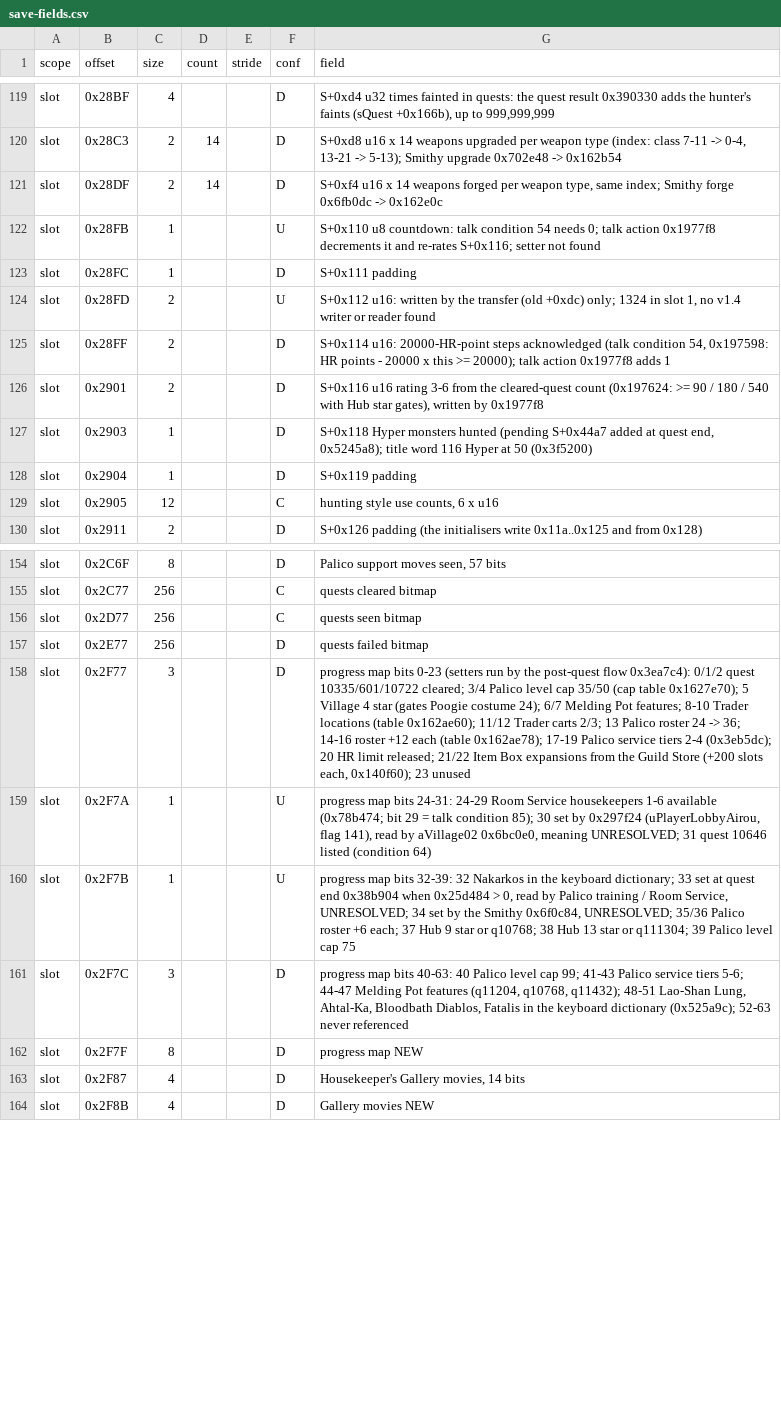
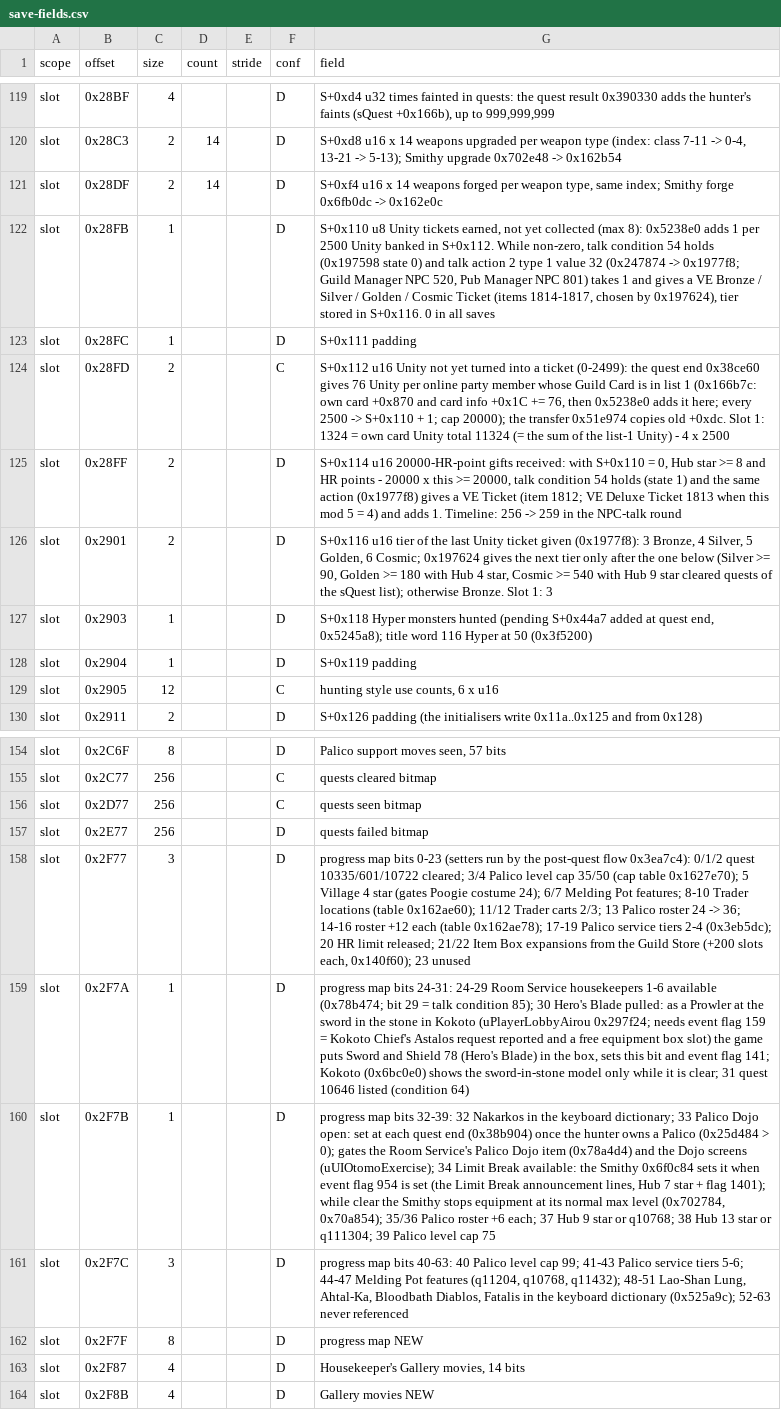
Before and after one commit to Scrimas/MHGU-Save-editor, a CSV file: data/save-fields.csv, drawn as a sheet; only a part is shown, gaps mark what is left out; the diff names each change by its address in the sheet, - before the commit and + after, or states it on an @@ line.

Commit message:
Save map: every byte CONFIRMED or DERIVED
Last items: S+0x110 / +0x112 are the Unity tickets (2500 Unity each, VE
Bronze to Cosmic) and the Unity remainder, S+0x114 / +0x116 the HR-point VE
Tickets and the last tier; progress bits 30 Hero's Blade pulled, 33 Palico
Dojo open, 34 Limit Break available. data/save-unmapped.md now lists nothing:
3,691,848 bytes CONFIRMED, 1,467,252 DERIVED.

[skip ci]

```diff
--- a/data/save-fields.csv
+++ b/data/save-fields.csv
-F122 (conf): U
+F122 (conf): D
-G122 (field): S+0x110 u8 countdown: talk condition 54 needs 0; talk action 0x1977f8 decrements it and re-rates S+0x116; setter not found
+G122 (field): S+0x110 u8 Unity tickets earned, not yet collected (max 8): 0x5238e0 adds 1 per 2500 Unity banked in S+0x112. While non-zero, talk condition 54 holds (0x197598 state 0) and talk action 2 type 1 value 32 (0x247874 -> 0x1977f8; Guild Manager NPC 520, Pub Manager NPC 801) takes 1 and gives a VE Bronze / Silver / Golden / Cosmic Ticket (items 1814-1817, chosen by 0x197624), tier stored in S+0x116. 0 in all saves
-F124 (conf): U
+F124 (conf): C
-G124 (field): S+0x112 u16: written by the transfer (old +0xdc) only; 1324 in slot 1, no v1.4 writer or reader found
+G124 (field): S+0x112 u16 Unity not yet turned into a ticket (0-2499): the quest end 0x38ce60 gives 76 Unity per online party member whose Guild Card is in list 1 (0x166b7c: own card +0x870 and card info +0x1C += 76, then 0x5238e0 adds it here; every 2500 -> S+0x110 + 1; cap 20000); the transfer 0x51e974 copies old +0xdc. Slot 1: 1324 = own card Unity total 11324 (= the sum of the list-1 Unity) - 4 x 2500
-G125 (field): S+0x114 u16: 20000-HR-point steps acknowledged (talk condition 54, 0x197598: HR points - 20000 x this >= 20000); talk action 0x1977f8 adds 1
+G125 (field): S+0x114 u16 20000-HR-point gifts received: with S+0x110 = 0, Hub star >= 8 and HR points - 20000 x this >= 20000, talk condition 54 holds (state 1) and the same action (0x1977f8) gives a VE Ticket (item 1812; VE Deluxe Ticket 1813 when this mod 5 = 4) and adds 1. Timeline: 256 -> 259 in the NPC-talk round
-G126 (field): S+0x116 u16 rating 3-6 from the cleared-quest count (0x197624: >= 90 / 180 / 540 with Hub star gates), written by 0x1977f8
+G126 (field): S+0x116 u16 tier of the last Unity ticket given (0x1977f8): 3 Bronze, 4 Silver, 5 Golden, 6 Cosmic; 0x197624 gives the next tier only after the one below (Silver >= 90, Golden >= 180 with Hub 4 star, Cosmic >= 540 with Hub 9 star cleared quests of the sQuest list); otherwise Bronze. Slot 1: 3
-F159:F160 (conf): U
+F159:F160 (conf): D
-G159 (field): …85); 30 set by 0x297f24 (uPlayerLobbyAirou, flag 141), read by aVillage02 0x6bc0e0, meaning UNRESOLVED; 31 quest…
+G159 (field): …85); 30 Hero's Blade pulled: as a Prowler at the sword in the stone in Kokoto (uPlayerLobbyAirou 0x297f24; needs event flag 159 = Kokoto Chief's Astalos request reported and a free equipment box slot) the game puts Sword and Shield 78 (Hero's Blade) in the box, sets this bit and event flag 141; Kokoto (0x6bc0e0) shows the sword-in-stone model only while it is clear; 31 quest…
-G160 (field): …dictionary; 33 set at quest end 0x38b904 when 0x25d484 > 0, read by Palico training / Room Service, UNRESOLVED; 34 set by the Smithy 0x6f0c84, UNRESOLVED; 35/36 Palico…
+G160 (field): …dictionary; 33 Palico Dojo open: set at each quest end (0x38b904) once the hunter owns a Palico (0x25d484 > 0); gates the Room Service's Palico Dojo item (0x78a4d4) and the Dojo screens (uUIOtomoExercise); 34 Limit Break available: the Smithy 0x6f0c84 sets it when event flag 954 is set (the Limit Break announcement lines, Hub 7 star + flag 1401); while clear the Smithy stops equipment at its normal max level (0x702784, 0x70a854); 35/36 Palico…
```
Also changed, not shown: 3 other files.
